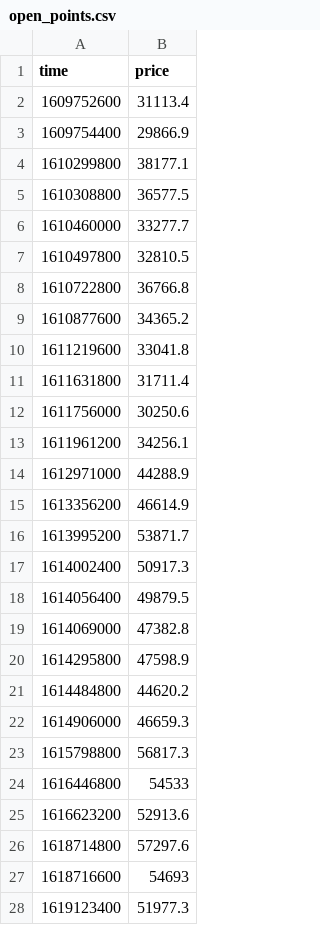
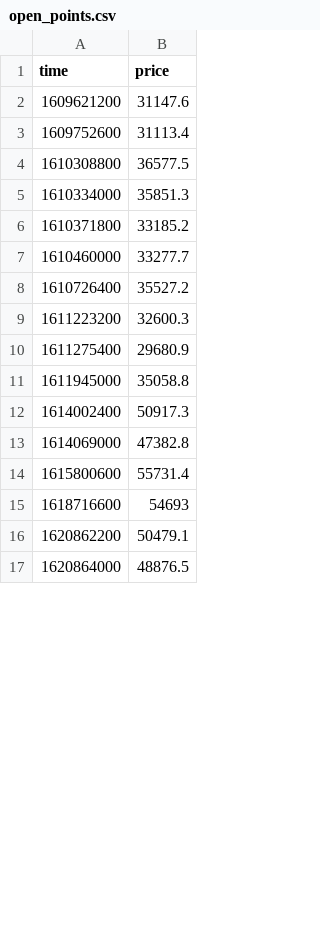
Before and after one commit to tomaspetricek/backtesting, a CSV file: data/out/open_points.csv, drawn as a sheet; only a part is shown; the shorter side is filled out with more unchanged rows; the diff covers the shown part only.

```diff
--- a/data/out/open_points.csv
+++ b/data/out/open_points.csv
@@ -1,28 +1,15 @@
 time,price
+1609621200,31147.6
 1609752600,31113.4
-1609754400,29866.9
-1610299800,38177.1
 1610308800,36577.5
+1610334000,35851.3
+1610371800,33185.2
 1610460000,33277.7
-1610497800,32810.5
-1610722800,36766.8
-1610877600,34365.2
-1611219600,33041.8
-1611631800,31711.4
-1611756000,30250.6
-1611961200,34256.1
-1612971000,44288.9
-1613356200,46614.9
-1613995200,53871.7
+1610726400,35527.2
+1611223200,32600.3
+1611275400,29680.9
+1611945000,35058.8
 1614002400,50917.3
-1614056400,49879.5
 1614069000,47382.8
-1614295800,47598.9
-1614484800,44620.2
-1614906000,46659.3
-1615798800,56817.3
-1616446800,54533
-1616623200,52913.6
-1618714800,57297.6
+1615800600,55731.4
 1618716600,54693
-1619123400,51977.3
```
Also changed, not shown: 12 added rows and 48 removed rows elsewhere in this file, data/out/closed_points.csv, 7 other files.
